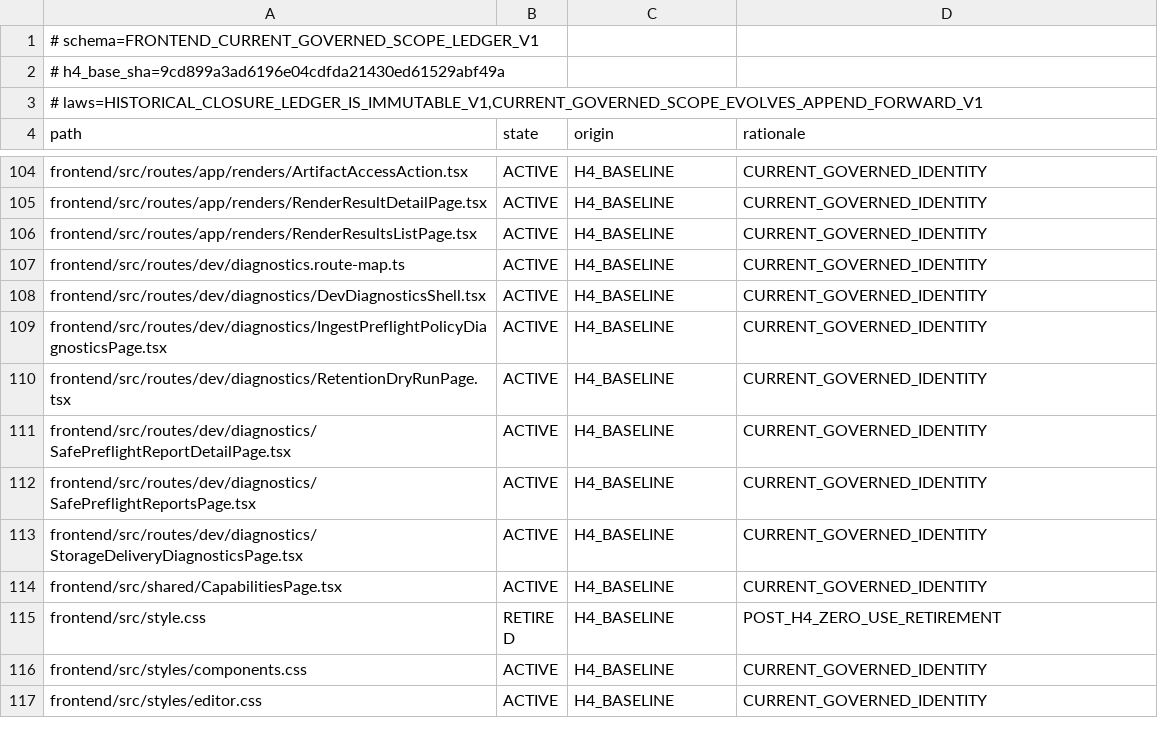
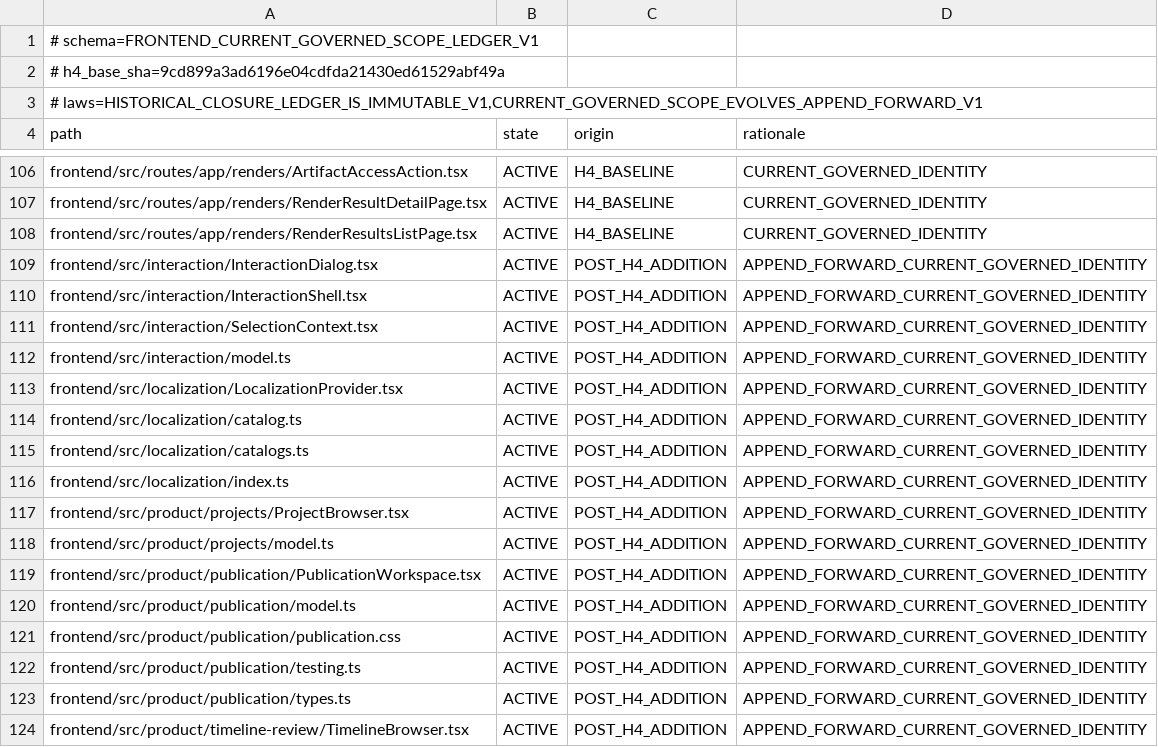
Before and after one commit to shangxq007/media-platform, a TSV file: docs/architecture/governance/frontend-current-governed-scope-ledger-v1.tsv, drawn as a sheet; only a part is shown, gaps mark what is left out; the shorter side is filled out with more unchanged rows; the diff covers the shown part only; the diff names each change by its address in the sheet, - before the commit and + after, or states it on an @@ line.

Commit message:
governance: close frontend acceptance ledgers

```diff
--- a/docs/architecture/governance/frontend-current-governed-scope-ledger-v1.tsv
+++ b/docs/architecture/governance/frontend-current-governed-scope-ledger-v1.tsv
+row 109: frontend/src/interaction/InteractionDialog.tsx | ACTIVE | POST_H4_ADDITION | APPEND_FORWARD_CURRENT_GOVERNED_IDENTITY
+row 110: frontend/src/interaction/InteractionShell.tsx | ACTIVE | POST_H4_ADDITION | APPEND_FORWARD_CURRENT_GOVERNED_IDENTITY
+row 111: frontend/src/interaction/SelectionContext.tsx | ACTIVE | POST_H4_ADDITION | APPEND_FORWARD_CURRENT_GOVERNED_IDENTITY
+row 112: frontend/src/interaction/model.ts | ACTIVE | POST_H4_ADDITION | APPEND_FORWARD_CURRENT_GOVERNED_IDENTITY
+row 113: frontend/src/localization/LocalizationProvider.tsx | ACTIVE | POST_H4_ADDITION | APPEND_FORWARD_CURRENT_GOVERNED_IDENTITY
+row 114: frontend/src/localization/catalog.ts | ACTIVE | POST_H4_ADDITION | APPEND_FORWARD_CURRENT_GOVERNED_IDENTITY
+row 115: frontend/src/localization/catalogs.ts | ACTIVE | POST_H4_ADDITION | APPEND_FORWARD_CURRENT_GOVERNED_IDENTITY
+row 116: frontend/src/localization/index.ts | ACTIVE | POST_H4_ADDITION | APPEND_FORWARD_CURRENT_GOVERNED_IDENTITY
+row 117: frontend/src/product/projects/ProjectBrowser.tsx | ACTIVE | POST_H4_ADDITION | APPEND_FORWARD_CURRENT_GOVERNED_IDENTITY
+row 118: frontend/src/product/projects/model.ts | ACTIVE | POST_H4_ADDITION | APPEND_FORWARD_CURRENT_GOVERNED_IDENTITY
+row 119: frontend/src/product/publication/PublicationWorkspace.tsx | ACTIVE | POST_H4_ADDITION | APPEND_FORWARD_CURRENT_GOVERNED_IDENTITY
+row 120: frontend/src/product/publication/model.ts | ACTIVE | POST_H4_ADDITION | APPEND_FORWARD_CURRENT_GOVERNED_IDENTITY
+row 121: frontend/src/product/publication/publication.css | ACTIVE | POST_H4_ADDITION | APPEND_FORWARD_CURRENT_GOVERNED_IDENTITY
+row 122: frontend/src/product/publication/testing.ts | ACTIVE | POST_H4_ADDITION | APPEND_FORWARD_CURRENT_GOVERNED_IDENTITY
+row 123: frontend/src/product/publication/types.ts | ACTIVE | POST_H4_ADDITION | APPEND_FORWARD_CURRENT_GOVERNED_IDENTITY
+row 124: frontend/src/product/timeline-review/TimelineBrowser.tsx | ACTIVE | POST_H4_ADDITION | APPEND_FORWARD_CURRENT_GOVERNED_IDENTITY
```
Also changed, not shown: 11 added rows elsewhere in this file, 3 other files.
